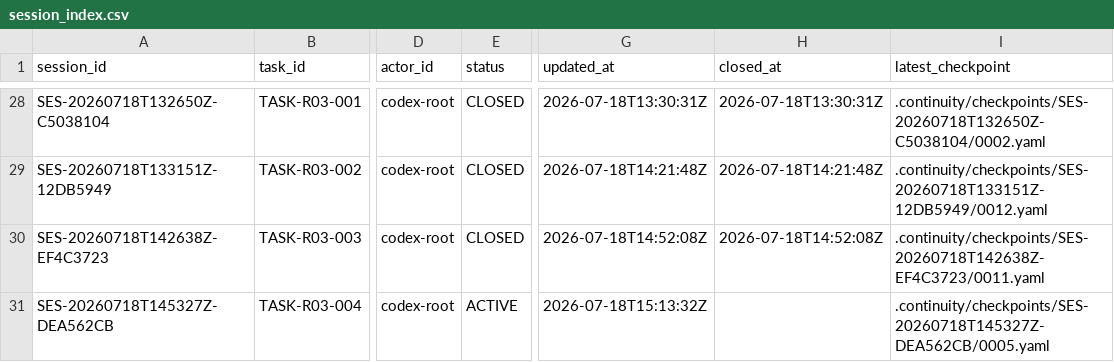
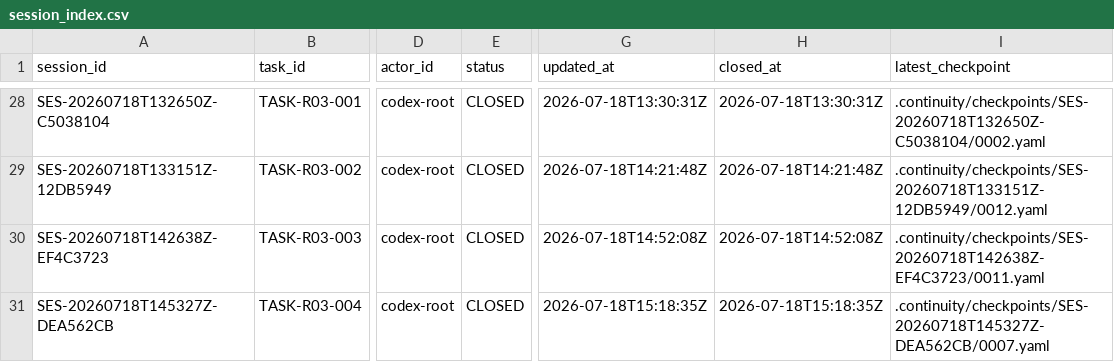
Before and after one commit to fei613293175/hhy, a CSV file: catalogs/session_index.csv, drawn as a sheet; only a part is shown, gaps mark what is left out; the diff names each change by its address in the sheet, - before the commit and + after, or states it on an @@ line.

Commit message:
[STORY-R03-003] chore(continuity): close TASK-R03-004 as completed
Task-ID: TASK-R03-004

Session-ID: SES-20260718T145327Z-DEA562CB

Checkpoint-ID: CP-SES-20260718T145327Z-DEA562CB-0007

Tests: PASS:R03+documentation+strict+gate,admin+web+full+suite,admin+web+production+build,backend+full+suite,continuity+closure+metadata

CR: CR-0047

Story-ID: STORY-R03-003

```diff
--- a/catalogs/session_index.csv
+++ b/catalogs/session_index.csv
-E31 (status): ACTIVE
+E31 (status): CLOSED
-G31 (updated_at): 2026-07-18T15:13:32Z
+G31 (updated_at): 2026-07-18T15:18:35Z
-H31 (closed_at): (empty)
+H31 (closed_at): 2026-07-18T15:18:35Z
-I31 (latest_checkpoint): .continuity/checkpoints/SES-20260718T145327Z-DEA562CB/0005.yaml
+I31 (latest_checkpoint): .continuity/checkpoints/SES-20260718T145327Z-DEA562CB/0007.yaml
```
Also changed, not shown: 15 other files.
